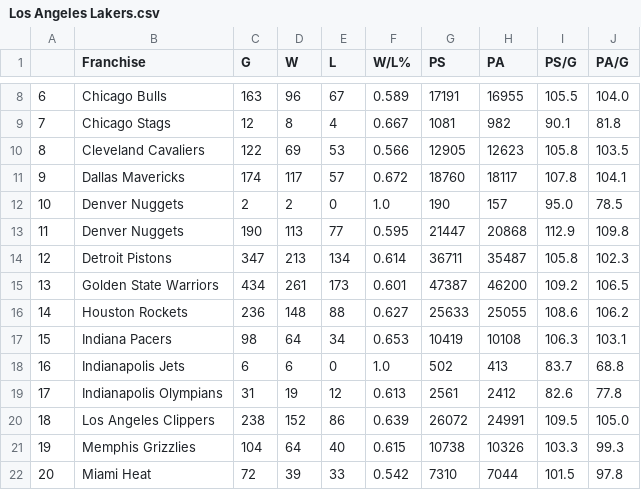
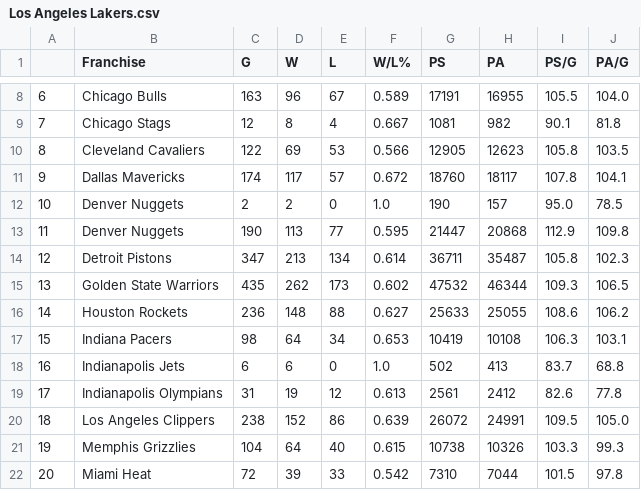
Before and after one commit to bwSimpkins/TheOppositions, a CSV file: data/Los Angeles Lakers.csv, drawn as a sheet; only a part is shown, gaps mark what is left out.

Commit message:
upload for 2024-01-28

```diff
--- a/data/Los Angeles Lakers.csv
+++ b/data/Los Angeles Lakers.csv
@@ -14,3 +14,3 @@
 12,Detroit Pistons,347,213,134,0.614,36711,35487,105.8,102.3
-13,Golden State Warriors,434,261,173,0.601,47387,46200,109.2,106.5
+13,Golden State Warriors,435,262,173,0.602,47532,46344,109.3,106.5
 14,Houston Rockets,236,148,88,0.627,25633,25055,108.6,106.2
```
